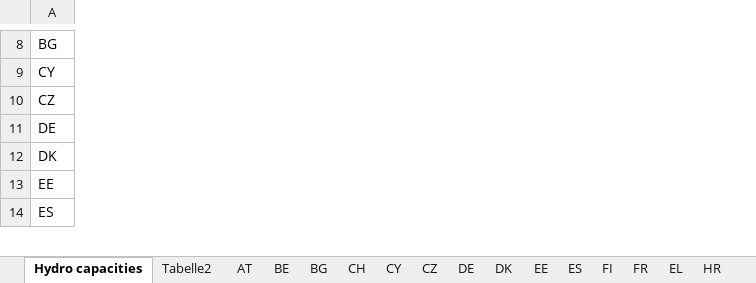
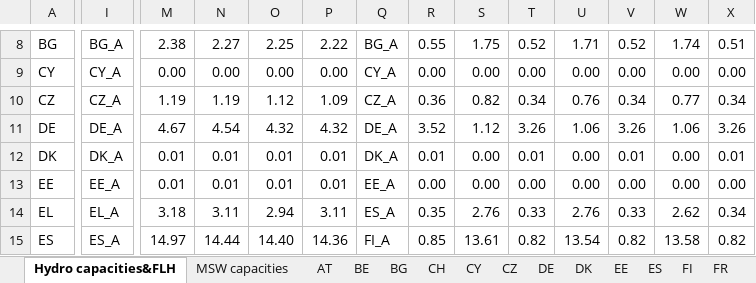
Before and after one commit to EEG-policy-modelling/EEG-Tools, an Excel workbook: AURES calcs/ENTSOE_capacities_per_country.xlsx, sheet Hydro capacities&FLH, drawn as a sheet; only a part is shown, gaps mark what is left out; values as stored, in another font and other column widths than the file's, no cell formats; table styles not drawn; rows hold the shown columns only; the diff covers the shown part only; the diff names each change by its address in the sheet, - before the commit and + after, or states it on an @@ line.

```diff
--- a/AURES calcs/ENTSOE_capacities_per_country.xlsx (sheet Hydro capacities&FLH)
+++ b/AURES calcs/ENTSOE_capacities_per_country.xlsx (sheet Hydro capacities&FLH)
-sheet tab: Hydro capacities
+sheet tab: Hydro capacities&FLH
-sheet tab: Tabelle2
+sheet tab: MSW capacities
+column I, rows 8-13: BG_A | CY_A | CZ_A | DE_A | DK_A | EE_A; row 15: ES_A
+column M, rows 8-13: 2.38 | 0.00 | 1.19 | 4.67 | 0.01 | 0.01; row 15: 14.97
+column N, rows 8-13: 2.27 | 0.00 | 1.19 | 4.54 | 0.01 | 0.01; row 15: 14.44
+column O, rows 8-13: 2.25 | 0.00 | 1.12 | 4.32 | 0.01 | 0.01; row 15: 14.40
+column P, rows 8-13: 2.22 | 0.00 | 1.09 | 4.32 | 0.01 | 0.01; row 15: 14.36
+column Q, rows 8-13: BG_A | CY_A | CZ_A | DE_A | DK_A | EE_A; row 15: FI_A
+column R, rows 8-13: 0.55 | 0.00 | 0.36 | 3.52 | 0.01 | 0.00; row 15: 0.85
+column S, rows 8-13: 1.75 | 0.00 | 0.82 | 1.12 | 0.00 | 0.00; row 15: 13.61
+column T, rows 8-13: 0.52 | 0.00 | 0.34 | 3.26 | 0.01 | 0.00; row 15: 0.82
+column U, rows 8-13: 1.71 | 0.00 | 0.76 | 1.06 | 0.00 | 0.00; row 15: 13.54
+column V, rows 8-13: 0.52 | 0.00 | 0.34 | 3.26 | 0.01 | 0.00; row 15: 0.82
+column W, rows 8-13: 1.74 | 0.00 | 0.77 | 1.06 | 0.00 | 0.00; row 15: 13.58
+column X, rows 8-13: 0.51 | 0.00 | 0.34 | 3.26 | 0.01 | 0.00; row 15: 0.82
+row 14: EL | EL_A | 3.18 | 3.11 | 2.94 | 3.11 | ES_A | 0.35 | 2.76 | 0.33 | 2.76 | 0.33 | 2.62 | 0.34
```
Also changed, not shown: 2 added rows, 6 removed rows, 7 added columns, 15 removed columns and 140 edited cells elsewhere in this sheet, sheet MSW capacities, sheet SK, cell formats, formulas that keep their value, AURES calcs/Example for demand calculations.xlsx, 1 other file.
